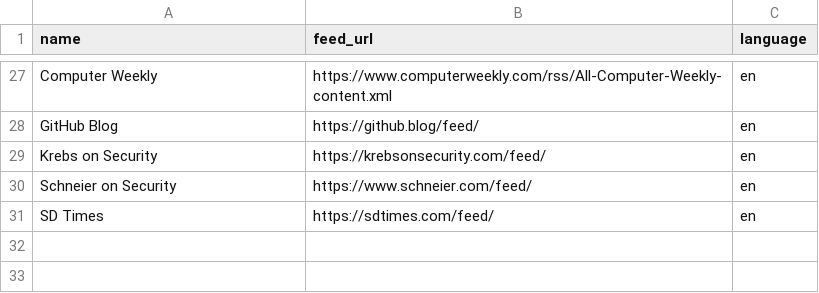
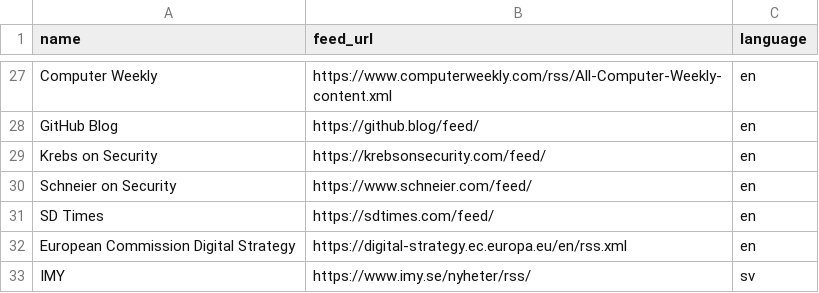
Before and after one commit to Kisslo/novatech-insights, a CSV file: data/sources.csv, drawn as a sheet; only a part is shown, gaps mark what is left out.

Commit message:
feat: register validated EU and IMY news feeds

```diff
--- a/data/sources.csv
+++ b/data/sources.csv
@@ -31 +31,3 @@ Schneier on Security,https://www.schneier.com/feed/,en
 SD Times,https://sdtimes.com/feed/,en
+European Commission Digital Strategy,https://digital-strategy.ec.europa.eu/en/rss.xml,en
+IMY,https://www.imy.se/nyheter/rss/,sv
```
Also changed, not shown: 3 other files.
